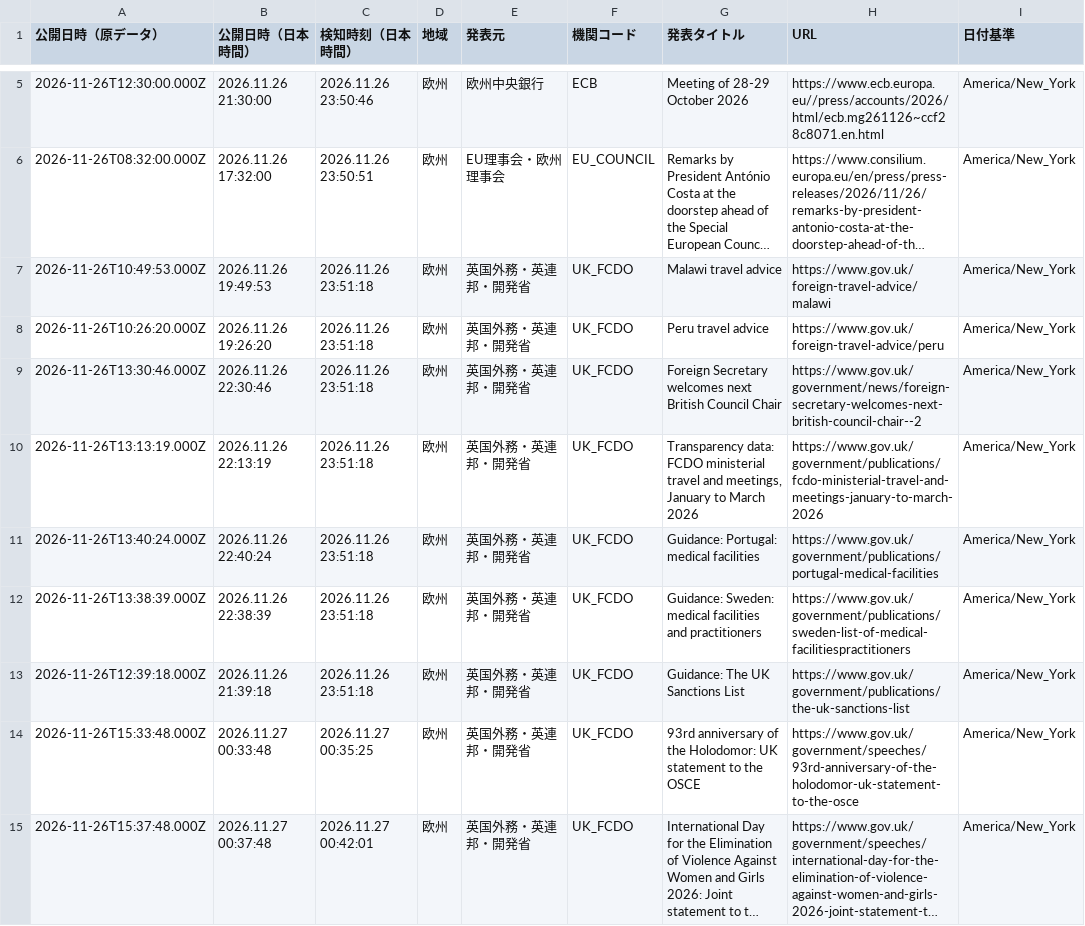
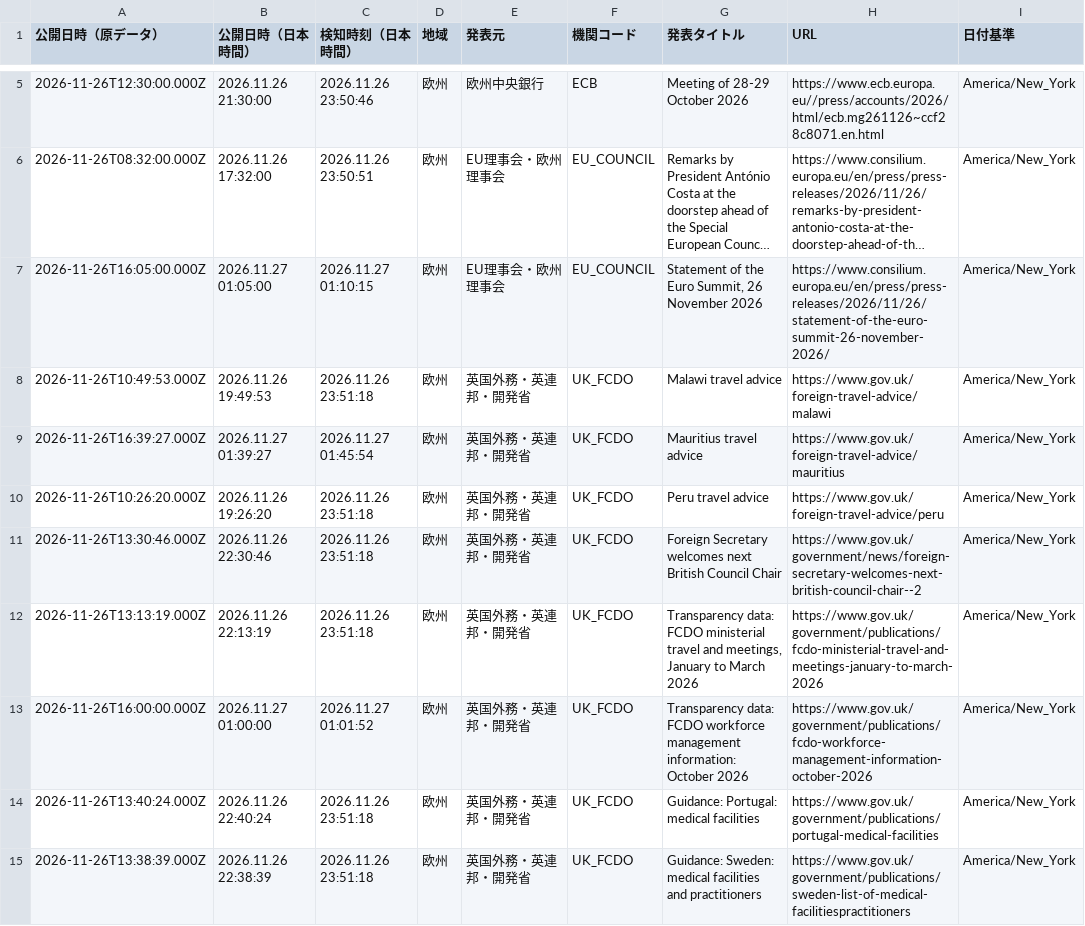
Before and after one commit to NewMill-cmd/kankocho-news-archive, a CSV file: data/eu/eu-2026-11-26.csv, drawn as a sheet; only a part is shown, gaps mark what is left out; the shorter side is filled out with more unchanged rows; long unchanged cells end in …; the diff names each change by its address in the sheet, - before the commit and + after, or states it on an @@ line.

Commit message:
Archive eu news 2026-11-26

```diff
--- a/data/eu/eu-2026-11-26.csv
+++ b/data/eu/eu-2026-11-26.csv
+row 7: 2026-11-26T16:05:00.000Z | 2026.11.27 01:05:00 | 2026.11.27 01:10:15 | 欧州 | EU理事会・欧州理事会 | EU_COUNCIL | Statement of the Euro Summit, 26 November 2026 | https://www.consilium.europa.eu/en/press/press-releases/2026/11/26/statement-of-the-euro-summit-26-november-2026/ | America/New_York
+row 9: 2026-11-26T16:39:27.000Z | 2026.11.27 01:39:27 | 2026.11.27 01:45:54 | 欧州 | 英国外務・英連邦・開発省 | UK_FCDO | Mauritius travel advice | https://www.gov.uk/foreign-travel-advice/mauritius | America/New_York
+row 13: 2026-11-26T16:00:00.000Z | 2026.11.27 01:00:00 | 2026.11.27 01:01:52 | 欧州 | 英国外務・英連邦・開発省 | UK_FCDO | Transparency data: FCDO workforce management information: October 2026 | https://www.gov.uk/government/publications/fcdo-workforce-management-information-october-2026 | America/New_York
```
